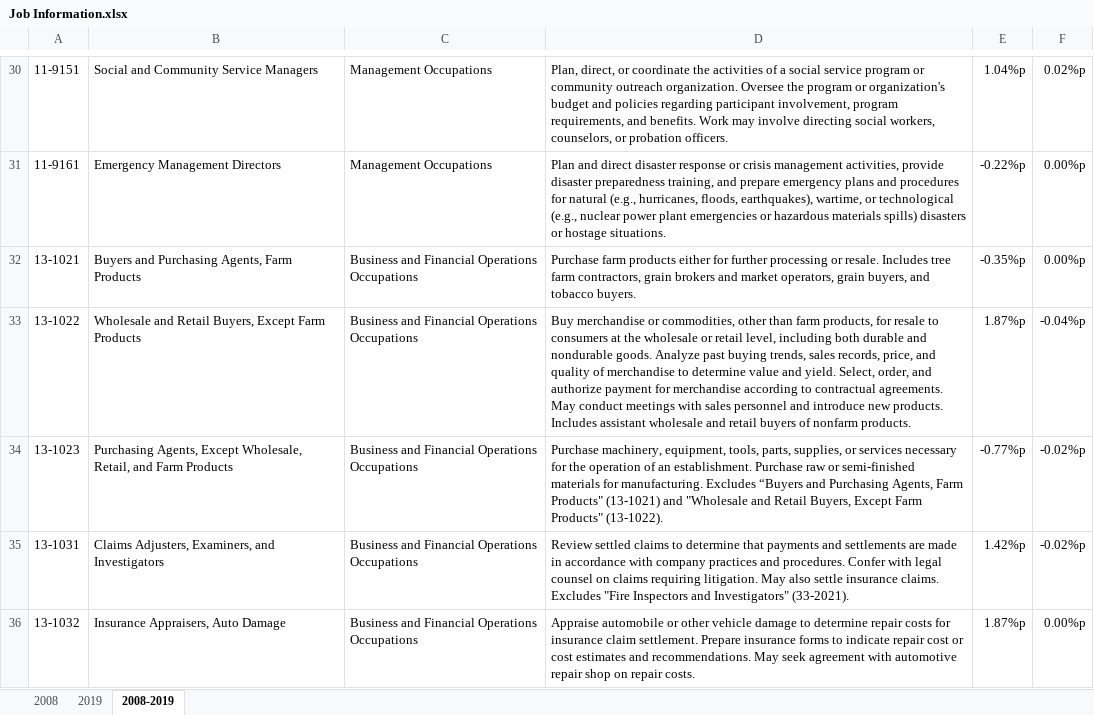
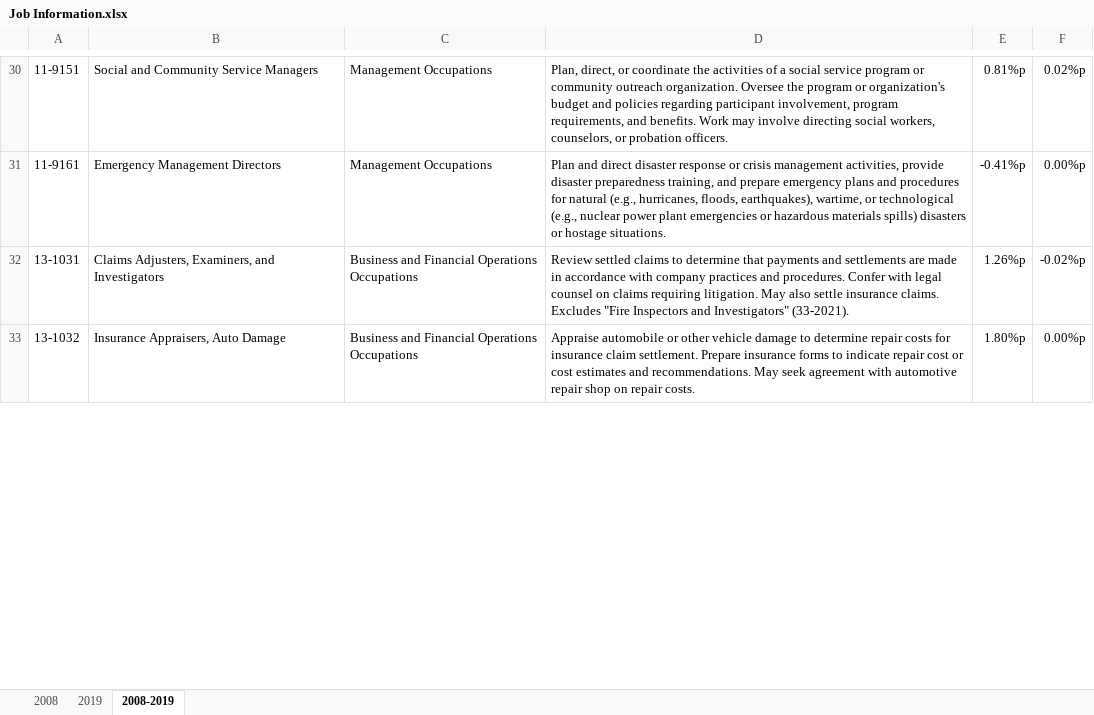
Before and after one commit to jonghkim/job-automation-index-web, an Excel workbook: static/data/xlsx/Job Information.xlsx, sheet 2008-2019, drawn as a sheet; only a part is shown, gaps mark what is left out; values as stored, in another font and other column widths than the file's, no borders; removed rows and columns are numbered as before the commit, all else as after; the diff covers the shown part only; the diff names each change by its address in the sheet, - before the commit and + after, or states it on an @@ line.

```diff
--- a/static/data/xlsx/Job Information.xlsx (sheet 2008-2019)
+++ b/static/data/xlsx/Job Information.xlsx (sheet 2008-2019)
-E30: 1.04%p
+E30: 0.81%p
-E31: -0.22%p
+E31: -0.41%p
-row 32: 13-1021 | Buyers and Purchasing Agents, Farm Products | Business and Financial Operations Occupations | Purchase farm products either for further processing or resale. Includes tree farm contractors, grain brokers and market operators, grain buyers, and tobacco buyers. | -0.35%p | 0.00%p
-row 33: 13-1022 | Wholesale and Retail Buyers, Except Farm Products | Business and Financial Operations Occupations | Buy merchandise or commodities, other than farm products, for resale to consumers at the wholesale or retail level, including both durable and nondurable goods. Analyze past buying trends, sales records, price, and quality of merchandise to determine value and yield. Select, order, and authorize payment for merchandise according to contractual agreements. May conduct meetings with sales personnel and introduce new products. Includes assistant wholesale and retail buyers of nonfarm products. | 1.87%p | -0.04%p
-row 34: 13-1023 | Purchasing Agents, Except Wholesale, Retail, and Farm Products | Business and Financial Operations Occupations | Purchase machinery, equipment, tools, parts, supplies, or services necessary for the operation of an establishment. Purchase raw or semi-finished materials for manufacturing. Excludes “Buyers and Purchasing Agents, Farm Products" (13-1021) and "Wholesale and Retail Buyers, Except Farm Products" (13-1022). | -0.77%p | -0.02%p
-E32: 1.42%p
+E32: 1.26%p
-E33: 1.87%p
+E33: 1.80%p
```
Also changed, not shown: 12 removed rows and 667 edited cells elsewhere in this sheet, sheet 2008, sheet 2019, static/data/xlsx/City-Level Automation.xlsx, static/data/xlsx/Skill DNA.xlsx, 2 other files.
